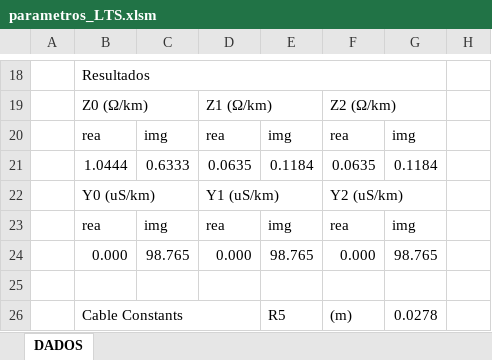
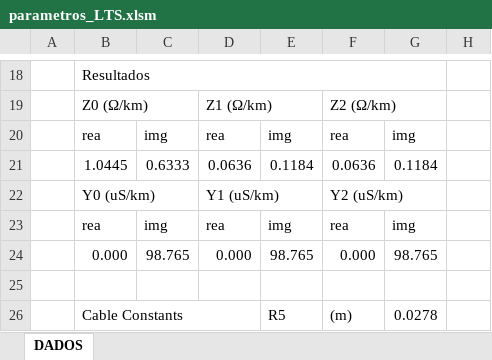
Before and after one commit to mgarciaribeiro/Sispot, an Excel workbook: parametros_LTS.xlsm, sheet DADOS, drawn as a sheet; only a part is shown, gaps mark what is left out; values as stored, in another font and other column widths than the file's, no cell formats; charts and pictures not drawn; the diff names each change by its address in the sheet, - before the commit and + after, or states it on an @@ line.

Commit message:
Interface gráfica inicial consolidada

```diff
--- a/parametros_LTS.xlsm (sheet DADOS)
+++ b/parametros_LTS.xlsm (sheet DADOS)
-B21: 1.0444
+B21: 1.0445
-D21: 0.0635
+D21: 0.0636
-F21: 0.0635
+F21: 0.0636
```
Also changed, not shown: cell formats, charts or pictures.
